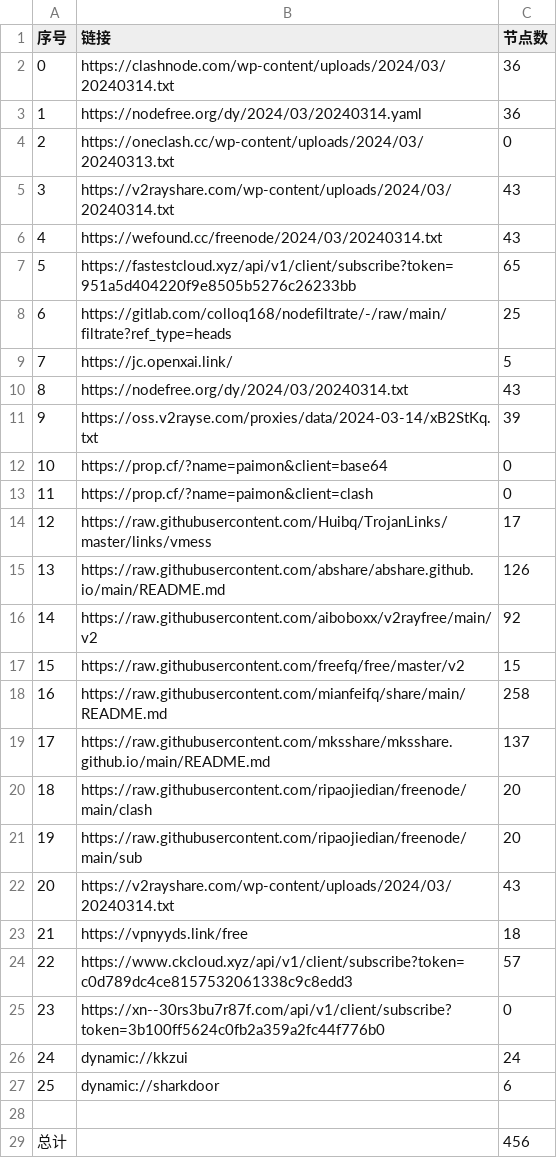
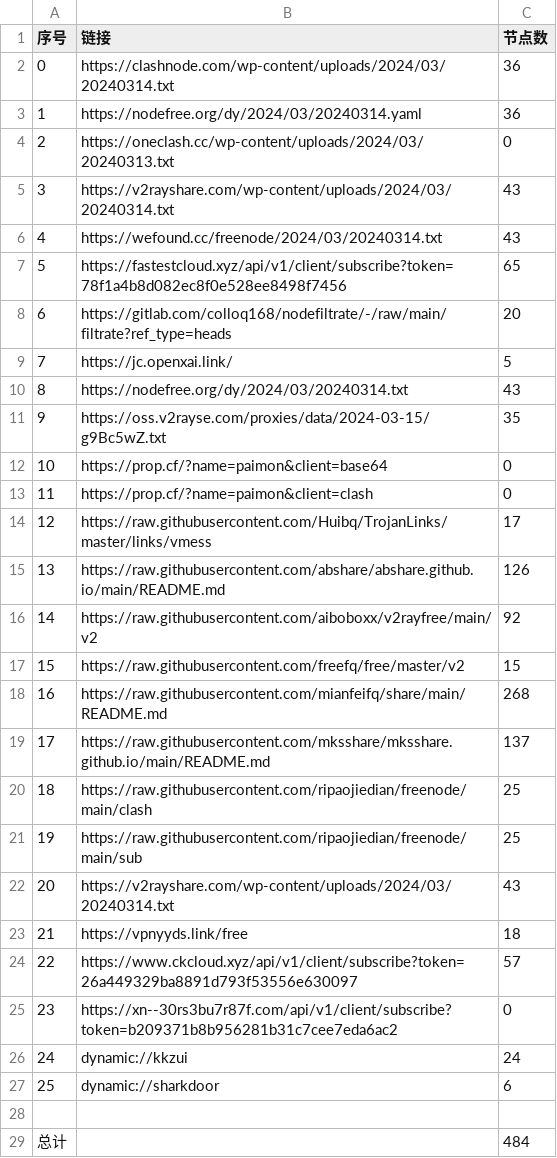
Before and after one commit to starsdream666/NoMoreWalls, a CSV file: list_result.csv, drawn as a sheet.

```diff
--- a/list_result.csv
+++ b/list_result.csv
@@ -6,7 +6,7 @@
 4,https://wefound.cc/freenode/2024/03/20240314.txt,43
-5,https://fastestcloud.xyz/api/v1/client/subscribe?token=951a5d404220f9e8505b5276c26233bb,65
-6,https://gitlab.com/colloq168/nodefiltrate/-/raw/main/filtrate?ref_type=heads,25
+5,https://fastestcloud.xyz/api/v1/client/subscribe?token=78f1a4b8d082ec8f0e528ee8498f7456,65
+6,https://gitlab.com/colloq168/nodefiltrate/-/raw/main/filtrate?ref_type=heads,20
 7,https://jc.openxai.link/,5
 8,https://nodefree.org/dy/2024/03/20240314.txt,43
-9,https://oss.v2rayse.com/proxies/data/2024-03-14/xB2StKq.txt,39
+9,https://oss.v2rayse.com/proxies/data/2024-03-15/g9Bc5wZ.txt,35
 10,https://prop.cf/?name=paimon&client=base64,0
@@ -17,10 +17,10 @@
 15,https://raw.githubusercontent.com/freefq/free/master/v2,15
-16,https://raw.githubusercontent.com/mianfeifq/share/main/README.md,258
+16,https://raw.githubusercontent.com/mianfeifq/share/main/README.md,268
 17,https://raw.githubusercontent.com/mksshare/mksshare.github.io/main/README.md,137
-18,https://raw.githubusercontent.com/ripaojiedian/freenode/main/clash,20
-19,https://raw.githubusercontent.com/ripaojiedian/freenode/main/sub,20
+18,https://raw.githubusercontent.com/ripaojiedian/freenode/main/clash,25
+19,https://raw.githubusercontent.com/ripaojiedian/freenode/main/sub,25
 20,https://v2rayshare.com/wp-content/uploads/2024/03/20240314.txt,43
 21,https://vpnyyds.link/free,18
-22,https://www.ckcloud.xyz/api/v1/client/subscribe?token=c0d789dc4ce8157532061338c9c8edd3,57
-23,https://xn--30rs3bu7r87f.com/api/v1/client/subscribe?token=3b100ff5624c0fb2a359a2fc44f776b0,0
+22,https://www.ckcloud.xyz/api/v1/client/subscribe?token=26a449329ba8891d793f53556e630097,57
+23,https://xn--30rs3bu7r87f.com/api/v1/client/subscribe?token=b209371b8b956281b31c7cee7eda6ac2,0
 24,dynamic://kkzui,24
@@ -28,2 +28,2 @@
 
-总计,,456
+总计,,484
```
Also changed, not shown: 25 other files.
